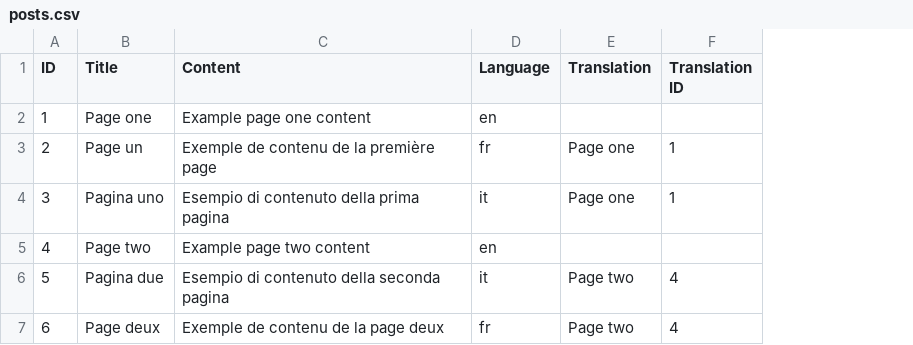
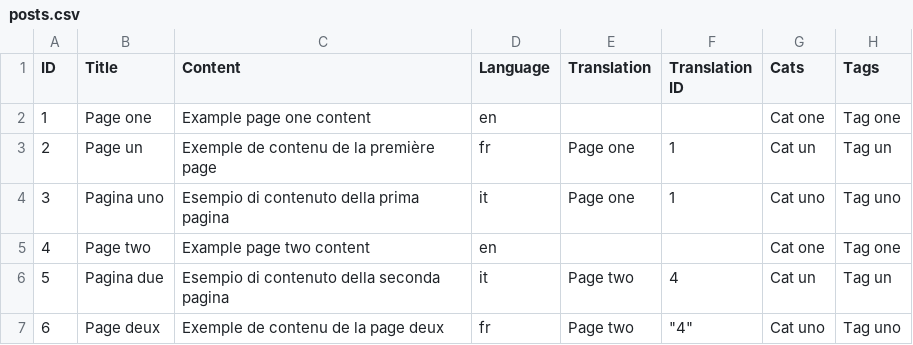
Before and after one commit to importwp/importwp-wpml, a CSV file: samples/posts.csv, drawn as a sheet; the diff names each change by its address in the sheet, - before the commit and + after, or states it on an @@ line.

```diff
--- a/samples/posts.csv
+++ b/samples/posts.csv
+column G (Cats), rows 2-7: Cat one | Cat un | Cat uno | Cat one | Cat un | Cat uno
+column H (Tags), rows 2-7: Tag one | Tag un | Tag uno | Tag one | Tag un | Tag uno
-F7 (Translation ID): 4
+F7 (Translation ID): "4"
```
Also changed, not shown: samples/products.csv, 3 other files.
